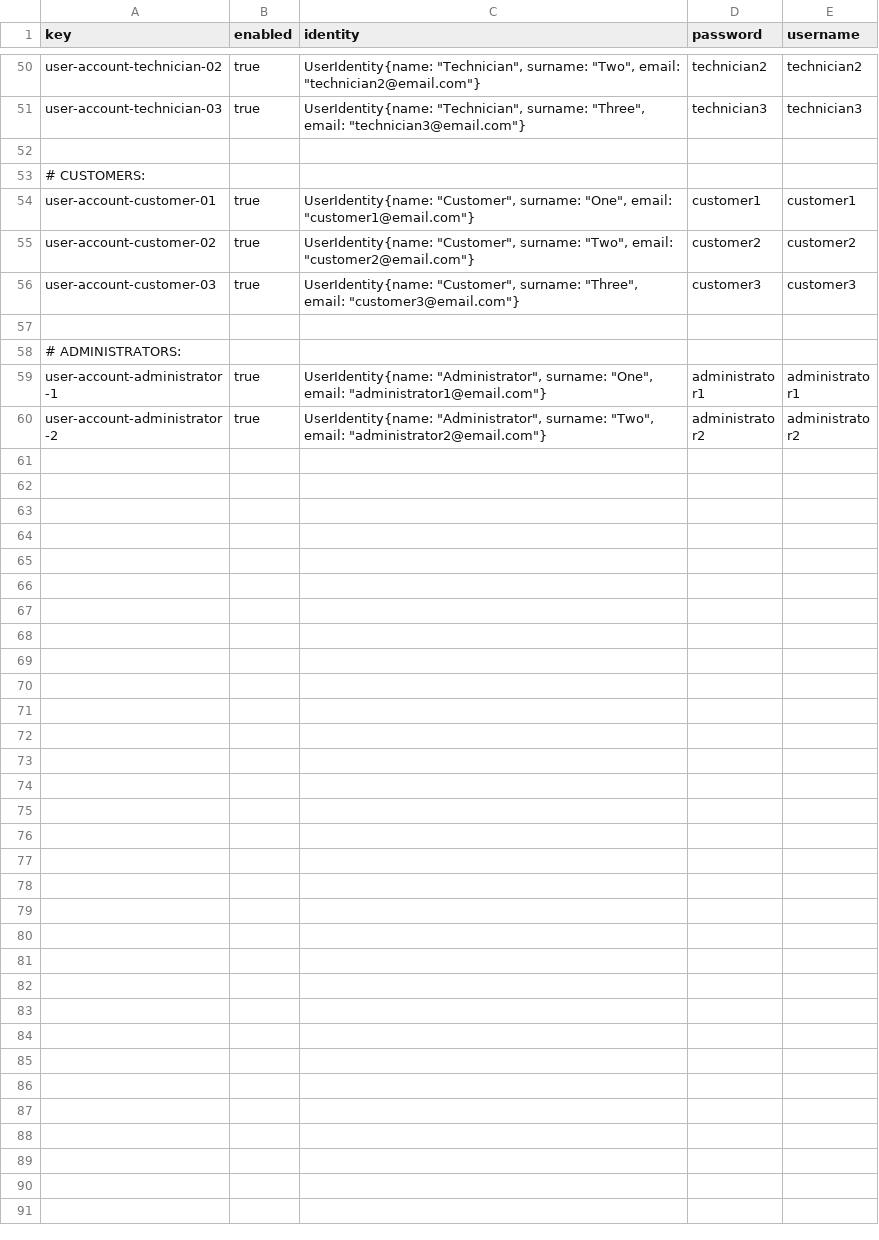
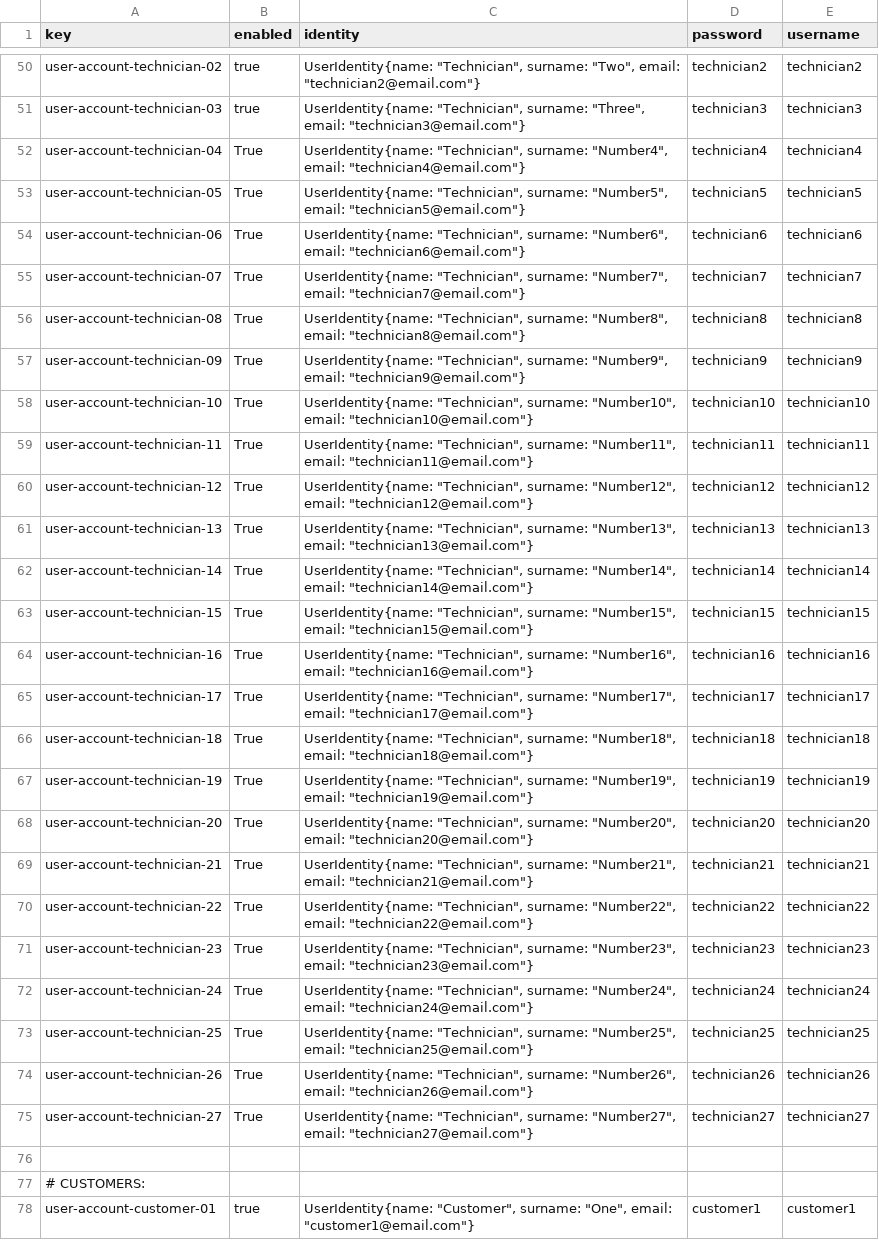
Before and after one commit to adolfoborrego/Acme-ANS, a CSV file: src/main/resources/WEB-INF/data/sample/user-account.csv, drawn as a sheet; only a part is shown, gaps mark what is left out; the shorter side is filled out with more unchanged rows.

```diff
--- a/src/main/resources/WEB-INF/data/sample/user-account.csv
+++ b/src/main/resources/WEB-INF/data/sample/user-account.csv
@@ -51,2 +51,26 @@ user-account-technician-02,true,"UserIdentity{name: ""Technician"", surname: ""T
 user-account-technician-03,true,"UserIdentity{name: ""Technician"", surname: ""Three"", email: ""technician3@email.com""}",technician3,technician3
+user-account-technician-04,True,"UserIdentity{name: ""Technician"", surname: ""Number4"", email: ""technician4@email.com""}",technician4,technician4
+user-account-technician-05,True,"UserIdentity{name: ""Technician"", surname: ""Number5"", email: ""technician5@email.com""}",technician5,technician5
+user-account-technician-06,True,"UserIdentity{name: ""Technician"", surname: ""Number6"", email: ""technician6@email.com""}",technician6,technician6
+user-account-technician-07,True,"UserIdentity{name: ""Technician"", surname: ""Number7"", email: ""technician7@email.com""}",technician7,technician7
+user-account-technician-08,True,"UserIdentity{name: ""Technician"", surname: ""Number8"", email: ""technician8@email.com""}",technician8,technician8
+user-account-technician-09,True,"UserIdentity{name: ""Technician"", surname: ""Number9"", email: ""technician9@email.com""}",technician9,technician9
+user-account-technician-10,True,"UserIdentity{name: ""Technician"", surname: ""Number10"", email: ""technician10@email.com""}",technician10,technician10
+user-account-technician-11,True,"UserIdentity{name: ""Technician"", surname: ""Number11"", email: ""technician11@email.com""}",technician11,technician11
+user-account-technician-12,True,"UserIdentity{name: ""Technician"", surname: ""Number12"", email: ""technician12@email.com""}",technician12,technician12
+user-account-technician-13,True,"UserIdentity{name: ""Technician"", surname: ""Number13"", email: ""technician13@email.com""}",technician13,technician13
+user-account-technician-14,True,"UserIdentity{name: ""Technician"", surname: ""Number14"", email: ""technician14@email.com""}",technician14,technician14
+user-account-technician-15,True,"UserIdentity{name: ""Technician"", surname: ""Number15"", email: ""technician15@email.com""}",technician15,technician15
+user-account-technician-16,True,"UserIdentity{name: ""Technician"", surname: ""Number16"", email: ""technician16@email.com""}",technician16,technician16
+user-account-technician-17,True,"UserIdentity{name: ""Technician"", surname: ""Number17"", email: ""technician17@email.com""}",technician17,technician17
+user-account-technician-18,True,"UserIdentity{name: ""Technician"", surname: ""Number18"", email: ""technician18@email.com""}",technician18,technician18
+user-account-technician-19,True,"UserIdentity{name: ""Technician"", surname: ""Number19"", email: ""technician19@email.com""}",technician19,technician19
+user-account-technician-20,True,"UserIdentity{name: ""Technician"", surname: ""Number20"", email: ""technician20@email.com""}",technician20,technician20
+user-account-technician-21,True,"UserIdentity{name: ""Technician"", surname: ""Number21"", email: ""technician21@email.com""}",technician21,technician21
+user-account-technician-22,True,"UserIdentity{name: ""Technician"", surname: ""Number22"", email: ""technician22@email.com""}",technician22,technician22
+user-account-technician-23,True,"UserIdentity{name: ""Technician"", surname: ""Number23"", email: ""technician23@email.com""}",technician23,technician23
+user-account-technician-24,True,"UserIdentity{name: ""Technician"", surname: ""Number24"", email: ""technician24@email.com""}",technician24,technician24
+user-account-technician-25,True,"UserIdentity{name: ""Technician"", surname: ""Number25"", email: ""technician25@email.com""}",technician25,technician25
+user-account-technician-26,True,"UserIdentity{name: ""Technician"", surname: ""Number26"", email: ""technician26@email.com""}",technician26,technician26
+user-account-technician-27,True,"UserIdentity{name: ""Technician"", surname: ""Number27"", email: ""technician27@email.com""}",technician27,technician27
 
```
Also changed, not shown: src/main/resources/WEB-INF/data/sample/technician.csv.
